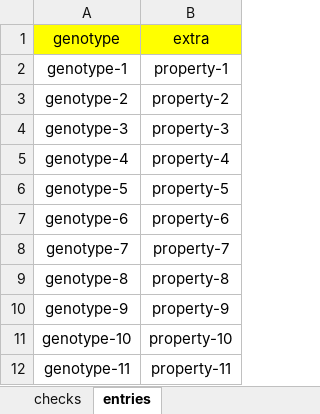
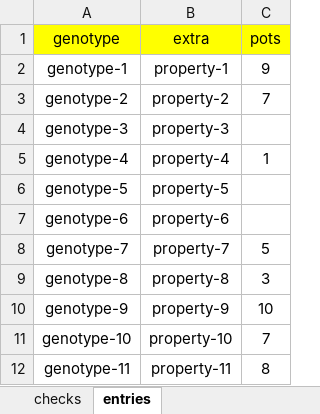
Before and after one commit to janattig/SudokuPlantDesign.jl, an Excel workbook: examples/input_augmented.xlsx, sheet entries, drawn as a sheet; only a part is shown; values as stored, in another font and other column widths than the file's, no borders; the diff names each change by its address in the sheet, - before the commit and + after, or states it on an @@ line.

Commit message:
updated input for augmented design example

```diff
--- a/examples/input_augmented.xlsx (sheet entries)
+++ b/examples/input_augmented.xlsx (sheet entries)
+column C (pots), rows 2-12: 9 | 7 |  | 1 |  |  | 5 | 3 | 10 | 7 | 8
```
